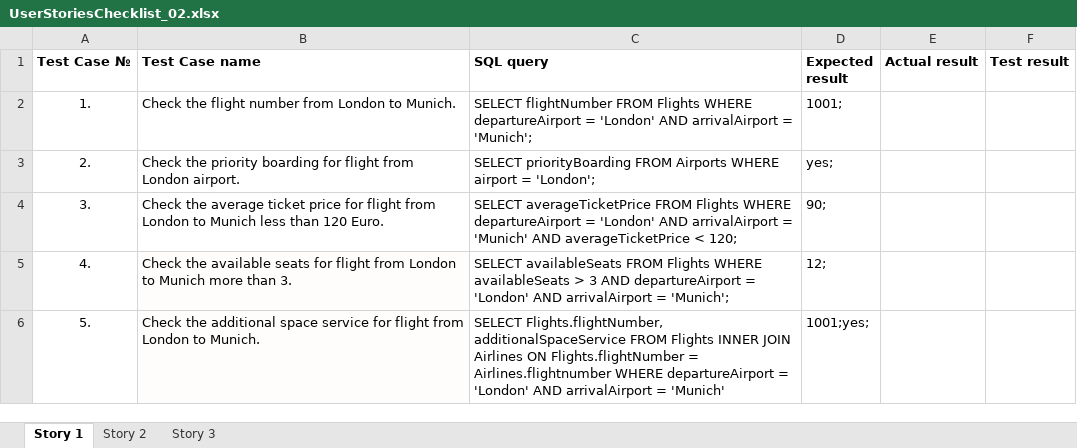
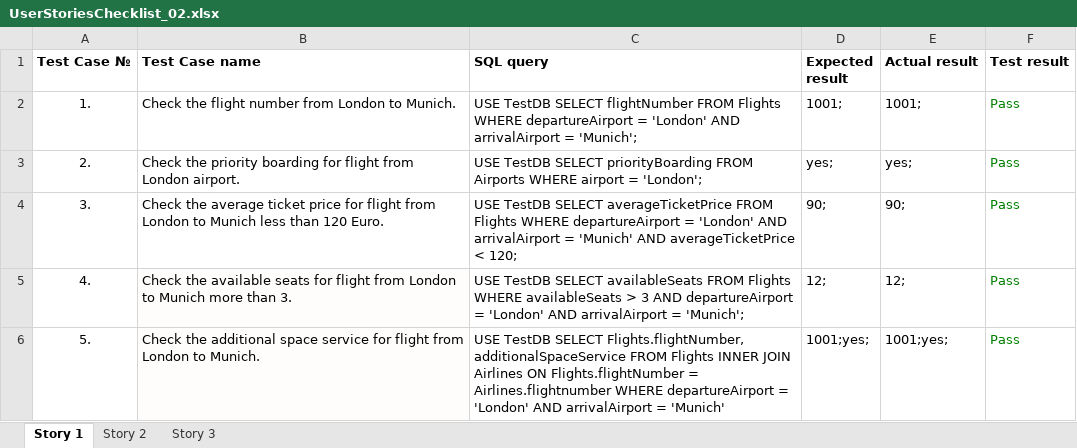
Before and after one commit to Avedon-007/TestGitRepo, an Excel workbook: AndyTEST/Libs/UserStoriesChecklist_02.xlsx, sheet Story 1, drawn as a sheet; values as stored, in another font and other column widths than the file's, no borders; the diff names each change by its address in the sheet, - before the commit and + after, or states it on an @@ line.

```diff
--- a/AndyTEST/Libs/UserStoriesChecklist_02.xlsx (sheet Story 1)
+++ b/AndyTEST/Libs/UserStoriesChecklist_02.xlsx (sheet Story 1)
-C2 (SQL query): SELECT flightNumber…
+C2 (SQL query): USE TestDB SELECT flightNumber…
-E2 (Actual result): (empty)
+E2 (Actual result): 1001;
-F2:F6 (Test result): (empty)
+F2:F6 (Test result): Pass
-C3 (SQL query): SELECT priorityBoarding…
+C3 (SQL query): USE TestDB SELECT priorityBoarding…
-E3 (Actual result): (empty)
+E3 (Actual result): yes;
-C4 (SQL query): SELECT averageTicketPrice…
+C4 (SQL query): USE TestDB SELECT averageTicketPrice…
-E4 (Actual result): (empty)
+E4 (Actual result): 90;
-C5 (SQL query): SELECT availableSeats…
+C5 (SQL query): USE TestDB SELECT availableSeats…
-E5 (Actual result): (empty)
+E5 (Actual result): 12;
-C6 (SQL query): SELECT Flights.flightNumber,…
+C6 (SQL query): USE TestDB SELECT Flights.flightNumber,…
-E6 (Actual result): (empty)
+E6 (Actual result): 1001;yes;
```
Also changed, not shown: sheet Story 2, sheet Story 3, 8 other files.
